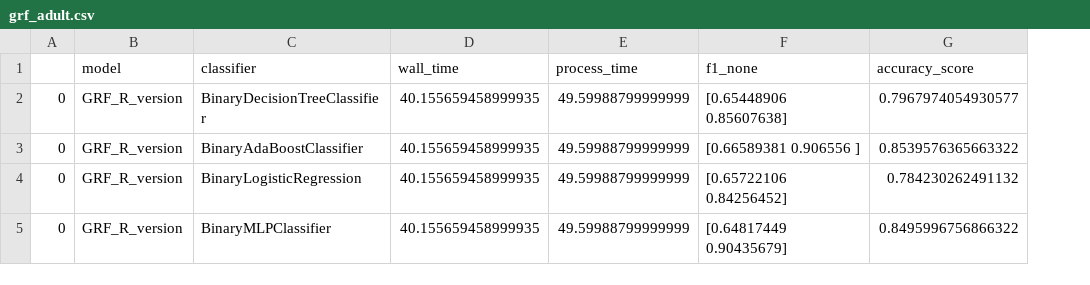
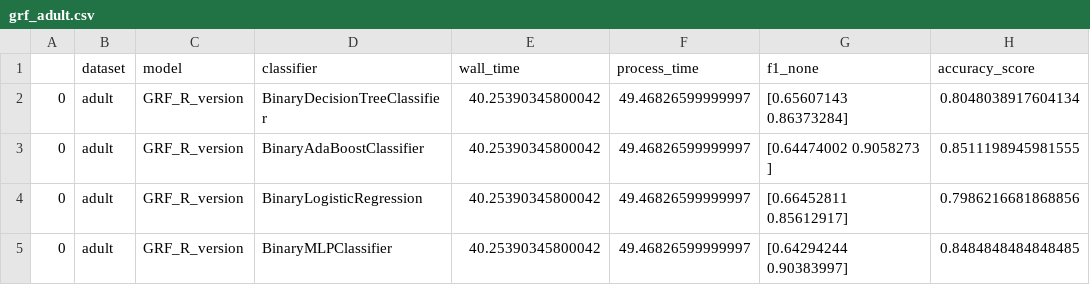
Before and after one commit to bips-hb/generative_rf, a CSV file: benchmark/grf_adult.csv, drawn as a sheet; addresses are those after the commit; the diff names each change by its address in the sheet, - before the commit and + after, or states it on an @@ line.

```diff
--- a/benchmark/grf_adult.csv
+++ b/benchmark/grf_adult.csv
+column B (dataset), rows 2-5: all adult
-E2:E5 (wall_time): 40.155659458999935
+E2:E5 (wall_time): 40.25390345800042
-F2:F5 (process_time): 49.59988799999999
+F2:F5 (process_time): 49.46826599999997
-G2 (f1_none): [0.65448906 0.85607638]
+G2 (f1_none): [0.65607143 0.86373284]
-H2 (accuracy_score): 0.7967974054930577
+H2 (accuracy_score): 0.8048038917604134
-G3 (f1_none): [0.66589381 0.906556 ]
+G3 (f1_none): [0.64474002 0.9058273 ]
-H3 (accuracy_score): 0.8539576365663322
+H3 (accuracy_score): 0.8511198945981555
-G4 (f1_none): [0.65722106 0.84256452]
+G4 (f1_none): [0.66452811 0.85612917]
-H4 (accuracy_score): 0.784230262491132
+H4 (accuracy_score): 0.7986216681868856
-G5 (f1_none): [0.64817449 0.90435679]
+G5 (f1_none): [0.64294244 0.90383997]
-H5 (accuracy_score): 0.8495996756866322
+H5 (accuracy_score): 0.8484848484848485
```
Also changed, not shown: 4 other files.
